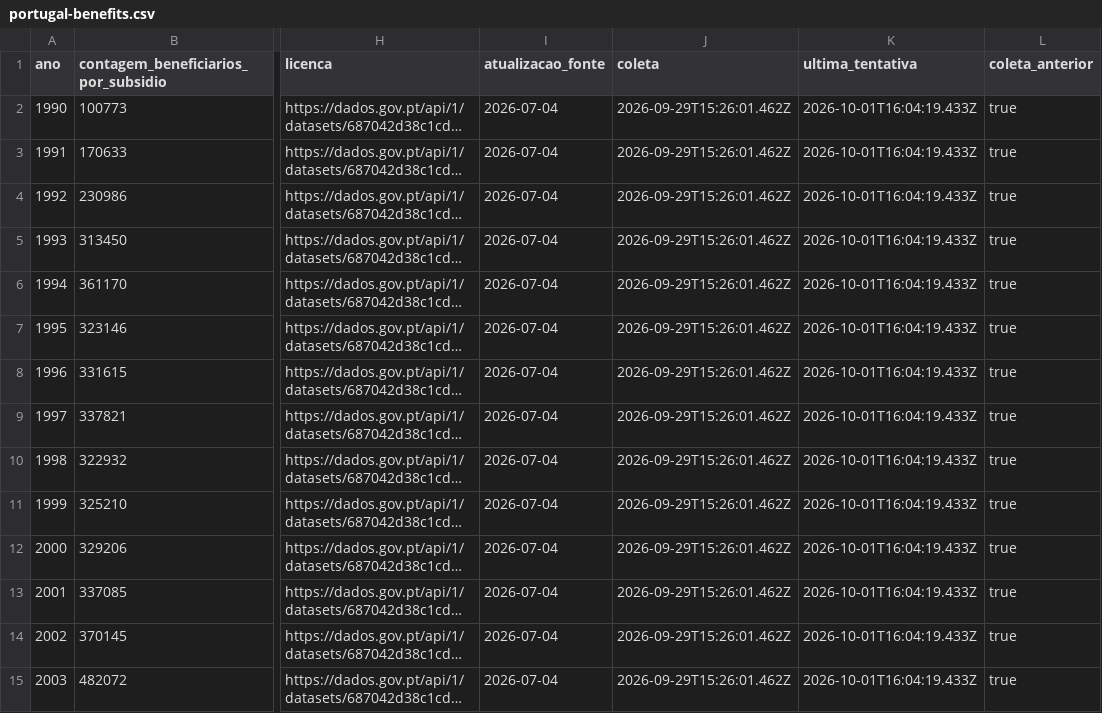
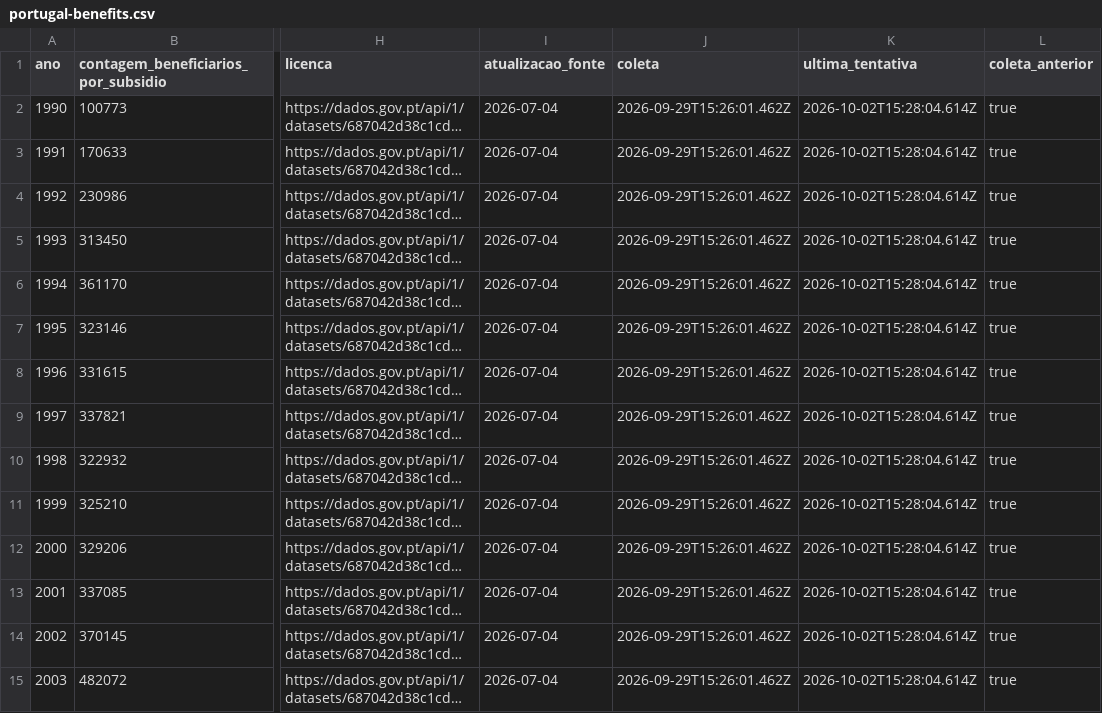
Before and after one commit to McCadeddu/dados-de-problemas-mundiais, a CSV file: public/data/portugal-benefits.csv, drawn as a sheet; only a part is shown, gaps mark what is left out; long unchanged cells end in …; the diff covers the shown part only; the diff names each change by its address in the sheet, - before the commit and + after, or states it on an @@ line.

```diff
--- a/public/data/portugal-benefits.csv
+++ b/public/data/portugal-benefits.csv
-K2:K15 (ultima_tentativa): 2026-10-01T16:04:19.433Z
+K2:K15 (ultima_tentativa): 2026-10-02T15:28:04.614Z
```
Also changed, not shown: 22 edited cells elsewhere in this file, public/data/hunger-aggregates.csv, 8 other files.
